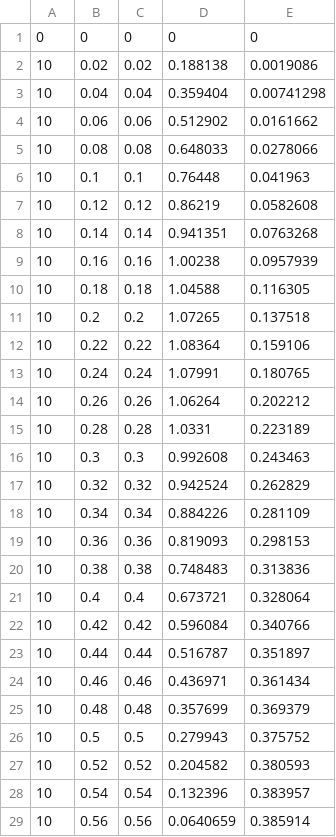
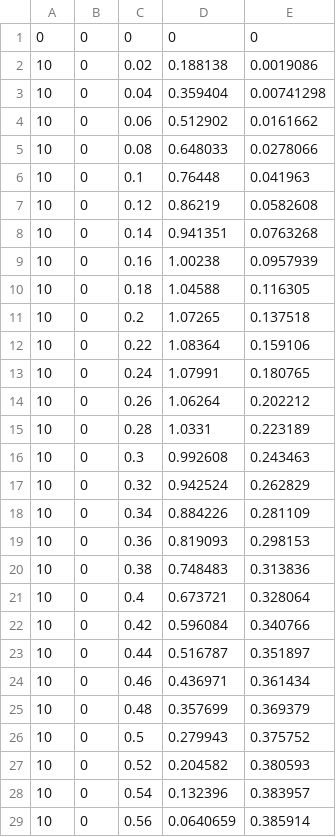
Before and after one commit to woodwards/csl2cpp, a TSV file: spring/spring_cpp_output.tsv, drawn as a sheet; only a part is shown; the diff covers the shown part only.

```diff
--- a/spring/spring_cpp_output.tsv
+++ b/spring/spring_cpp_output.tsv
@@ -1,29 +1,29 @@
 0	0	0	0	0
-10	0.02	0.02	0.188138	0.0019086
-10	0.04	0.04	0.359404	0.00741298
-10	0.06	0.06	0.512902	0.0161662
-10	0.08	0.08	0.648033	0.0278066
-10	0.1	0.1	0.76448	0.041963
-10	0.12	0.12	0.86219	0.0582608
-10	0.14	0.14	0.941351	0.0763268
-10	0.16	0.16	1.00238	0.0957939
-10	0.18	0.18	1.04588	0.116305
-10	0.2	0.2	1.07265	0.137518
-10	0.22	0.22	1.08364	0.159106
-10	0.24	0.24	1.07991	0.180765
-10	0.26	0.26	1.06264	0.202212
-10	0.28	0.28	1.0331	0.223189
-10	0.3	0.3	0.992608	0.243463
-10	0.32	0.32	0.942524	0.262829
-10	0.34	0.34	0.884226	0.281109
-10	0.36	0.36	0.819093	0.298153
-10	0.38	0.38	0.748483	0.313836
-10	0.4	0.4	0.673721	0.328064
-10	0.42	0.42	0.596084	0.340766
-10	0.44	0.44	0.516787	0.351897
-10	0.46	0.46	0.436971	0.361434
-10	0.48	0.48	0.357699	0.369379
-10	0.5	0.5	0.279943	0.375752
-10	0.52	0.52	0.204582	0.380593
-10	0.54	0.54	0.132396	0.383957
-10	0.56	0.56	0.0640659	0.385914
+10	0	0.02	0.188138	0.0019086
+10	0	0.04	0.359404	0.00741298
+10	0	0.06	0.512902	0.0161662
+10	0	0.08	0.648033	0.0278066
+10	0	0.1	0.76448	0.041963
+10	0	0.12	0.86219	0.0582608
+10	0	0.14	0.941351	0.0763268
+10	0	0.16	1.00238	0.0957939
+10	0	0.18	1.04588	0.116305
+10	0	0.2	1.07265	0.137518
+10	0	0.22	1.08364	0.159106
+10	0	0.24	1.07991	0.180765
+10	0	0.26	1.06264	0.202212
+10	0	0.28	1.0331	0.223189
+10	0	0.3	0.992608	0.243463
+10	0	0.32	0.942524	0.262829
+10	0	0.34	0.884226	0.281109
+10	0	0.36	0.819093	0.298153
+10	0	0.38	0.748483	0.313836
+10	0	0.4	0.673721	0.328064
+10	0	0.42	0.596084	0.340766
+10	0	0.44	0.516787	0.351897
+10	0	0.46	0.436971	0.361434
+10	0	0.48	0.357699	0.369379
+10	0	0.5	0.279943	0.375752
+10	0	0.52	0.204582	0.380593
+10	0	0.54	0.132396	0.383957
+10	0	0.56	0.0640659	0.385914
```
Also changed, not shown: 171 edited cells elsewhere in this file, 29 other files.
